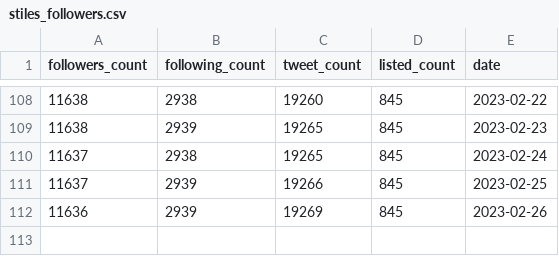
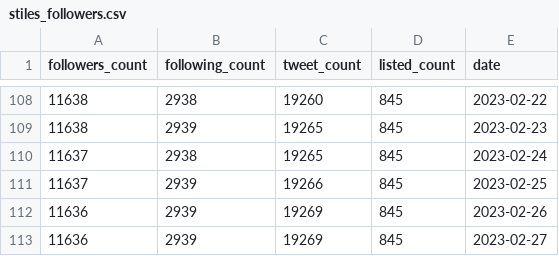
Before and after one commit to stiles/twitter-followers-history, a CSV file: data/processed/stiles_followers.csv, drawn as a sheet; only a part is shown, gaps mark what is left out; the diff names each change by its address in the sheet, - before the commit and + after, or states it on an @@ line.

```diff
--- a/data/processed/stiles_followers.csv
+++ b/data/processed/stiles_followers.csv
+row 113: 11636 | 2939 | 19269 | 845 | 2023-02-27
```
Also changed, not shown: data/processed/stiles_followers_archive.csv, 1 other file.
